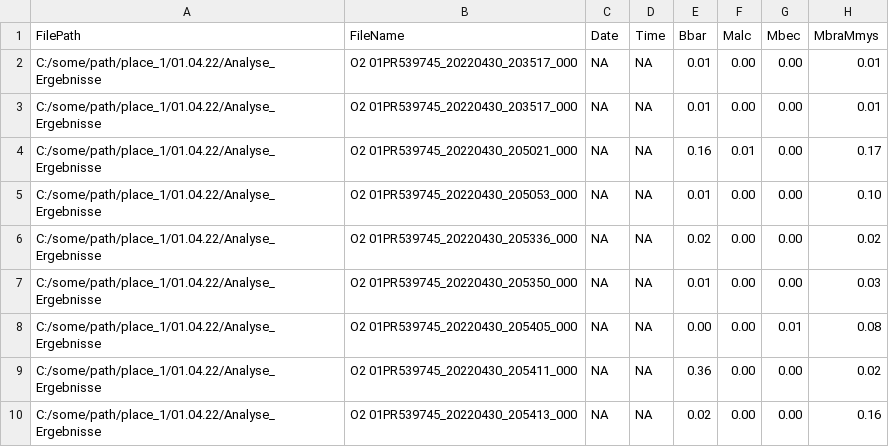
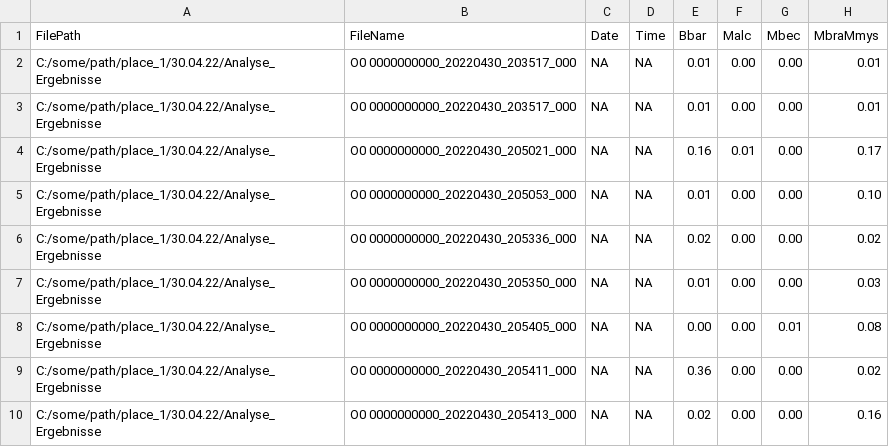
Before and after one commit to LimitlessGreen/HTW-DD-Bat-Processing, a CSV file: BatClassify_Ergebnisse/Results_small.csv, drawn as a sheet; only a part is shown; the diff names each change by its address in the sheet, - before the commit and + after, or states it on an @@ line.

```diff
--- a/BatClassify_Ergebnisse/Results_small.csv
+++ b/BatClassify_Ergebnisse/Results_small.csv
-A2:A10 (FilePath): C:/some/path/place_1/01.04.22/Analyse_Ergebnisse
+A2:A10 (FilePath): C:/some/path/place_1/30.04.22/Analyse_Ergebnisse
-B2:B3 (FileName): O2 01PR539745_20220430_203517_000
+B2:B3 (FileName): O0 0000000000_20220430_203517_000
-B4 (FileName): O2 01PR539745_20220430_205021_000
+B4 (FileName): O0 0000000000_20220430_205021_000
-B5 (FileName): O2 01PR539745_20220430_205053_000
+B5 (FileName): O0 0000000000_20220430_205053_000
-B6 (FileName): O2 01PR539745_20220430_205336_000
+B6 (FileName): O0 0000000000_20220430_205336_000
-B7 (FileName): O2 01PR539745_20220430_205350_000
+B7 (FileName): O0 0000000000_20220430_205350_000
-B8 (FileName): O2 01PR539745_20220430_205405_000
+B8 (FileName): O0 0000000000_20220430_205405_000
-B9 (FileName): O2 01PR539745_20220430_205411_000
+B9 (FileName): O0 0000000000_20220430_205411_000
-B10 (FileName): O2 01PR539745_20220430_205413_000
+B10 (FileName): O0 0000000000_20220430_205413_000
```
Also changed, not shown: BatClassify_Ergebnisse/Results.csv.
